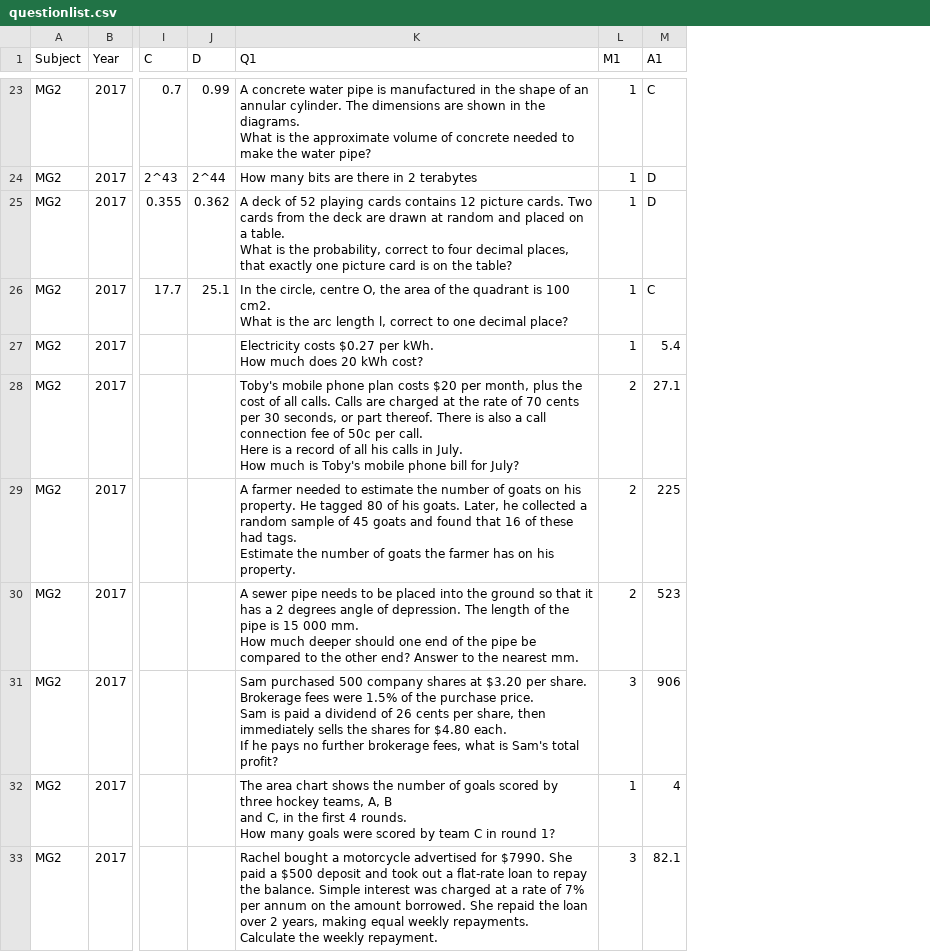
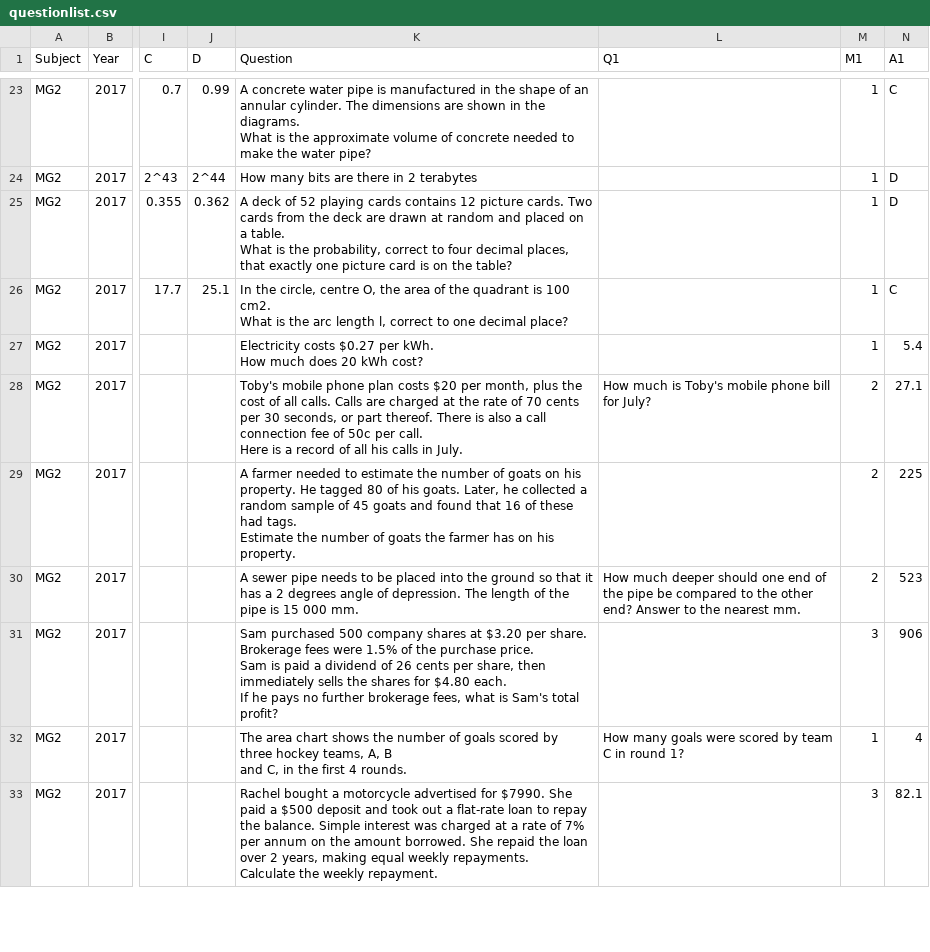
Before and after one commit to confragus/dokku, a CSV file: db/questionlist.csv, drawn as a sheet; only a part is shown, gaps mark what is left out; ↵ is a line break in a cell; the diff covers the shown part only; the diff names each change by its address in the sheet, - before the commit and + after, or states it on an @@ line.

```diff
--- a/db/questionlist.csv
+++ b/db/questionlist.csv
+column L (Q1), rows 28-32: How much is Toby's mobile phone bill for July? |  | How much deeper should one end of the pipe be compared to the other end? Answer to the nearest mm. |  | How many goals were scored by team C in round 1?
-K1: Q1
+K1: Question
-K28 (Question): …in July. ↵ How much is Toby's mobile phone bill for July?
+K28 (Question): …in July.
-K30 (Question): …000 mm. ↵ How much deeper should one end of the pipe be compared to the other end? Answer to the nearest mm.
+K30 (Question): …000 mm.
-K32 (Question): …4 rounds. ↵ How many goals were scored by team C in round 1?
+K32 (Question): …4 rounds.
```
Also changed, not shown: 11 edited cells elsewhere in this file, 2 other files.
